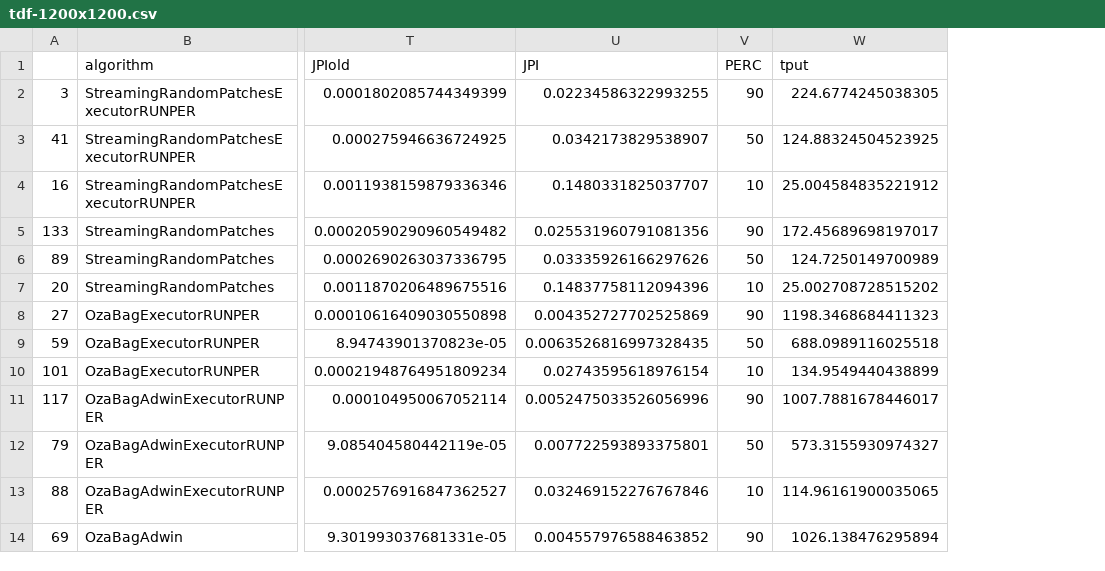
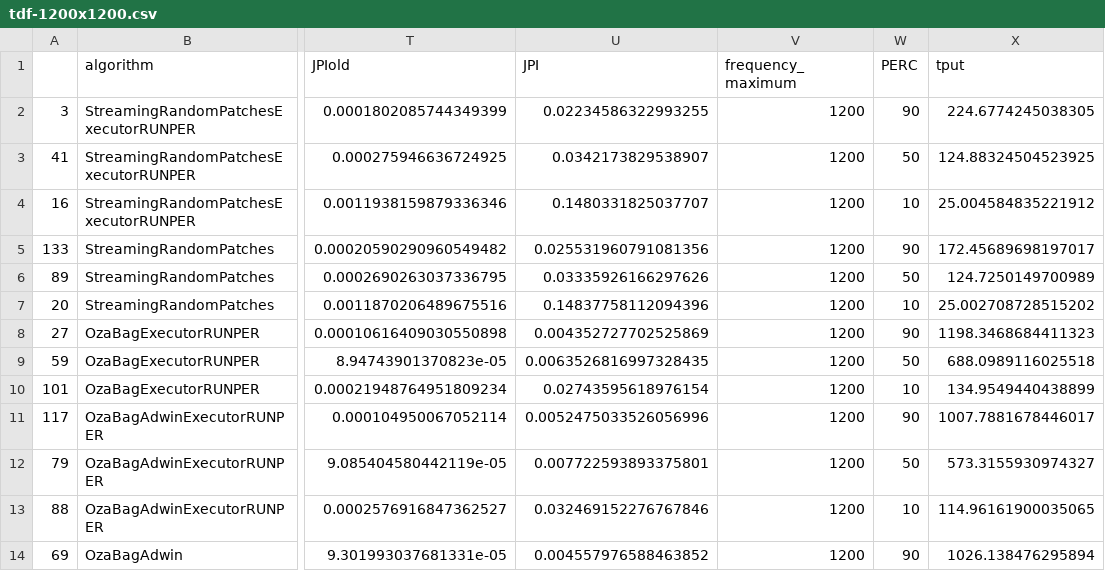
Before and after one commit to HPCSys-Lab/tecnhiques-reduce-consumption-energy, a CSV file: results/coletor-energia/dpm/first/tdf-1200x1200.csv, drawn as a sheet; only a part is shown, gaps mark what is left out; the diff names each change by its address in the sheet, - before the commit and + after, or states it on an @@ line.

```diff
--- a/results/coletor-energia/dpm/first/tdf-1200x1200.csv
+++ b/results/coletor-energia/dpm/first/tdf-1200x1200.csv
+column V (frequency_maximum), rows 2-14: all 1200
```
Also changed, not shown: parsed_csvs/data-batch-vs-acc-600-1200.csv, results/coletor-energia/dpm/first/tdf-600x600.csv, 4 other files.
